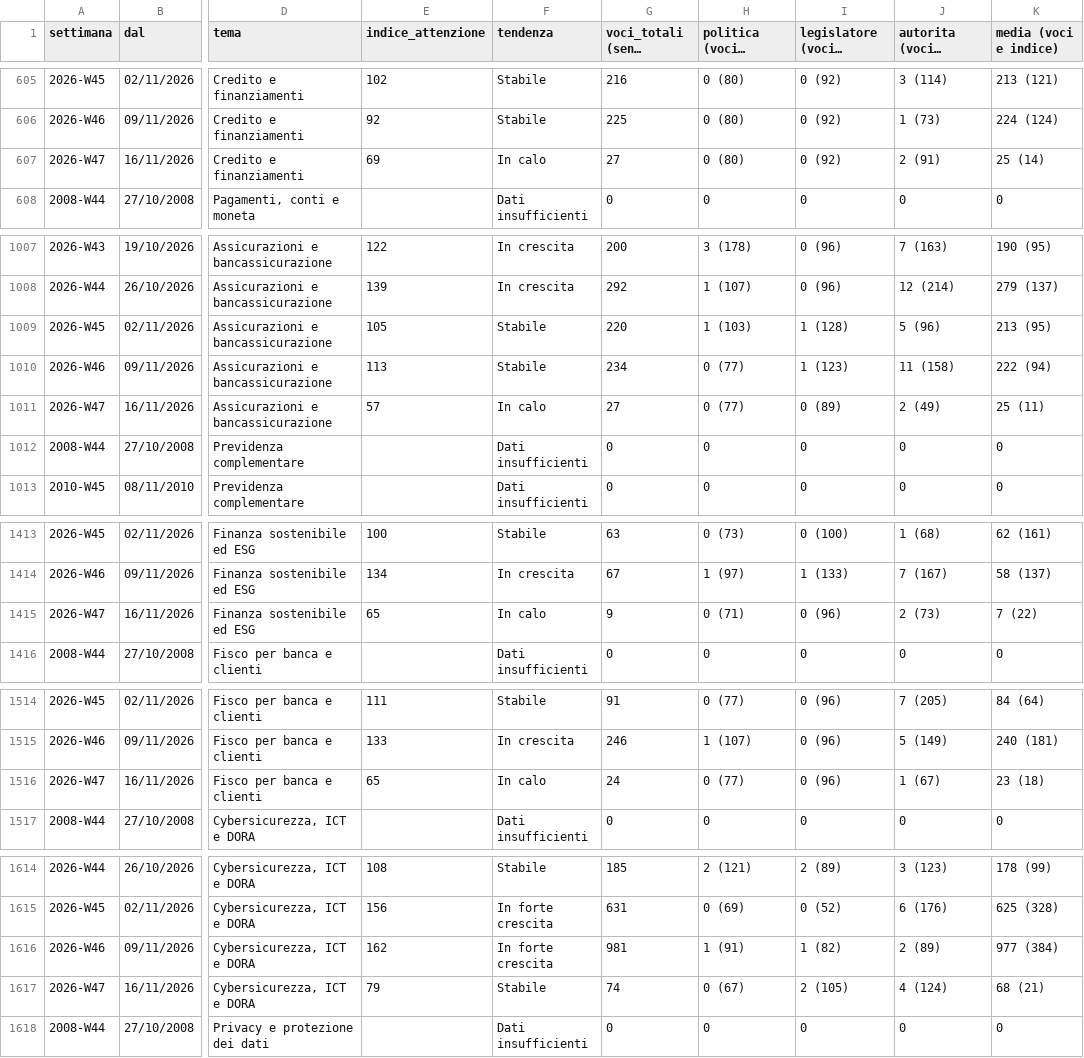
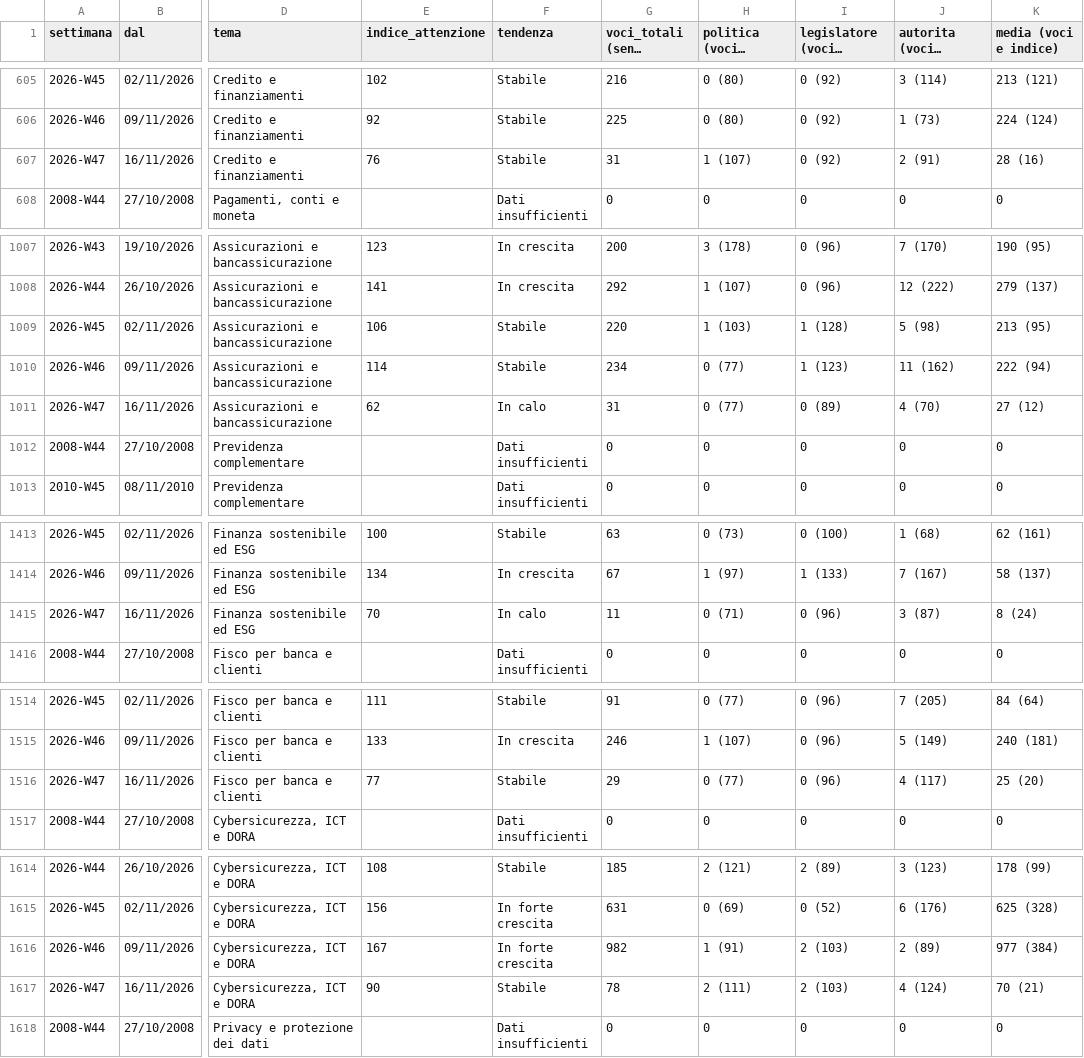
Before and after one commit to nicotena37/vp-alert-feed, a CSV file: archivio/indice_temi.csv, drawn as a sheet; only a part is shown, gaps mark what is left out; long unchanged cells end in …; the diff covers the shown part only; the diff names each change by its address in the sheet, - before the commit and + after, or states it on an @@ line.

```diff
--- a/archivio/indice_temi.csv
+++ b/archivio/indice_temi.csv
-E607 (indice_attenzione): 69
+E607 (indice_attenzione): 76
-F607 (tendenza): In calo
+F607 (tendenza): Stabile
-G607 (voci_totali (senza studi)): 27
+G607 (voci_totali (senza studi)): 31
-H607 (politica (voci e indice)): 0 (80)
+H607 (politica (voci e indice)): 1 (107)
-K607 (media (voci e indice)): 25 (14)
+K607 (media (voci e indice)): 28 (16)
-E1007 (indice_attenzione): 122
+E1007 (indice_attenzione): 123
-J1007 (autorita (voci e indice)): 7 (163)
+J1007 (autorita (voci e indice)): 7 (170)
-E1008 (indice_attenzione): 139
+E1008 (indice_attenzione): 141
-J1008 (autorita (voci e indice)): 12 (214)
+J1008 (autorita (voci e indice)): 12 (222)
-E1009 (indice_attenzione): 105
+E1009 (indice_attenzione): 106
-J1009 (autorita (voci e indice)): 5 (96)
+J1009 (autorita (voci e indice)): 5 (98)
-E1010 (indice_attenzione): 113
+E1010 (indice_attenzione): 114
-J1010 (autorita (voci e indice)): 11 (158)
+J1010 (autorita (voci e indice)): 11 (162)
-E1011 (indice_attenzione): 57
+E1011 (indice_attenzione): 62
-G1011 (voci_totali (senza studi)): 27
+G1011 (voci_totali (senza studi)): 31
-J1011 (autorita (voci e indice)): 2 (49)
+J1011 (autorita (voci e indice)): 4 (70)
-K1011 (media (voci e indice)): 25 (11)
+K1011 (media (voci e indice)): 27 (12)
-E1415 (indice_attenzione): 65
+E1415 (indice_attenzione): 70
-G1415 (voci_totali (senza studi)): 9
+G1415 (voci_totali (senza studi)): 11
-J1415 (autorita (voci e indice)): 2 (73)
+J1415 (autorita (voci e indice)): 3 (87)
-K1415 (media (voci e indice)): 7 (22)
+K1415 (media (voci e indice)): 8 (24)
-E1516 (indice_attenzione): 65
+E1516 (indice_attenzione): 77
-F1516 (tendenza): In calo
+F1516 (tendenza): Stabile
-G1516 (voci_totali (senza studi)): 24
+G1516 (voci_totali (senza studi)): 29
-J1516 (autorita (voci e indice)): 1 (67)
+J1516 (autorita (voci e indice)): 4 (117)
-K1516 (media (voci e indice)): 23 (18)
+K1516 (media (voci e indice)): 25 (20)
-E1616 (indice_attenzione): 162
+E1616 (indice_attenzione): 167
-G1616 (voci_totali (senza studi)): 981
+G1616 (voci_totali (senza studi)): 982
-I1616 (legislatore (voci e indice)): 1 (82)
+I1616 (legislatore (voci e indice)): 2 (103)
-E1617 (indice_attenzione): 79
+E1617 (indice_attenzione): 90
-G1617 (voci_totali (senza studi)): 74
+G1617 (voci_totali (senza studi)): 78
-H1617 (politica (voci e indice)): 0 (67)
+H1617 (politica (voci e indice)): 2 (111)
-I1617 (legislatore (voci e indice)): 2 (105)
+I1617 (legislatore (voci e indice)): 2 (103)
-K1617 (media (voci e indice)): 68 (21)
+K1617 (media (voci e indice)): 70 (21)
```
Also changed, not shown: 101 edited cells elsewhere in this file, archivio/settimanale.csv, 8 other files.
